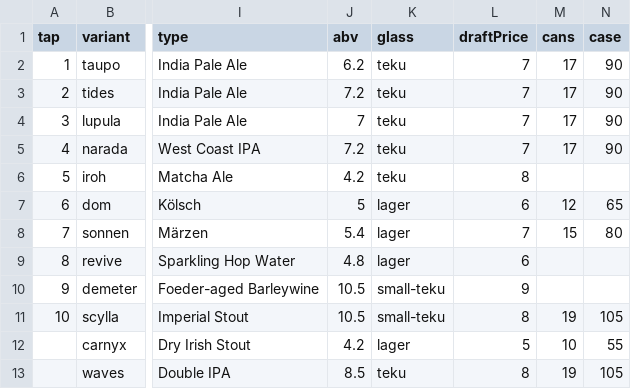
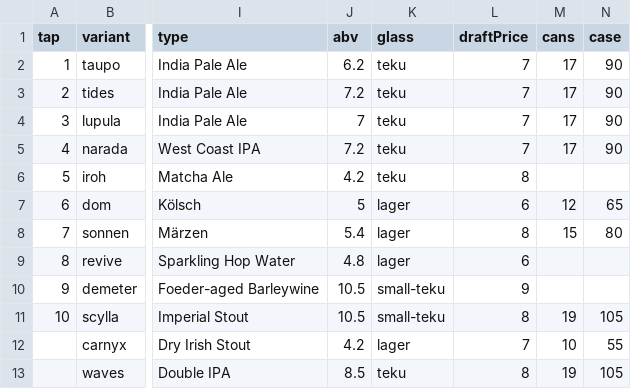
Before and after one commit to lolevbeer/site, a CSV file: _data/menu.csv, drawn as a sheet; only a part is shown, gaps mark what is left out; the diff names each change by its address in the sheet, - before the commit and + after, or states it on an @@ line.

```diff
--- a/_data/menu.csv
+++ b/_data/menu.csv
-L8 (draftPrice): 7
+L8 (draftPrice): 8
-L12 (draftPrice): 5
+L12 (draftPrice): 7
```
Also changed, not shown: _data/beer.csv.
